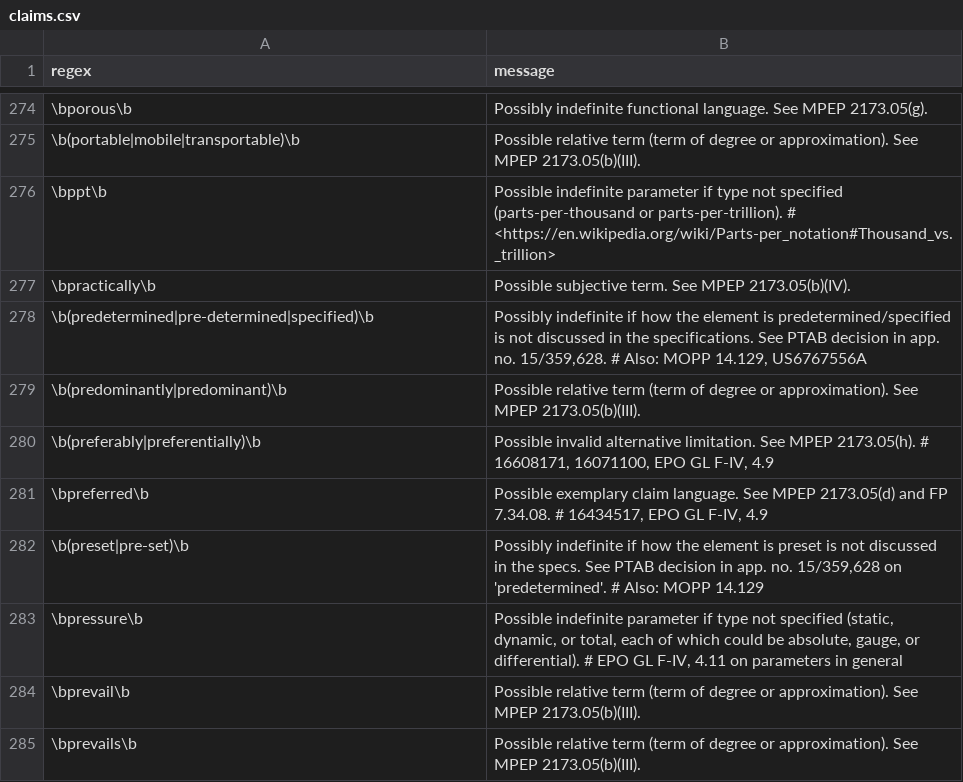
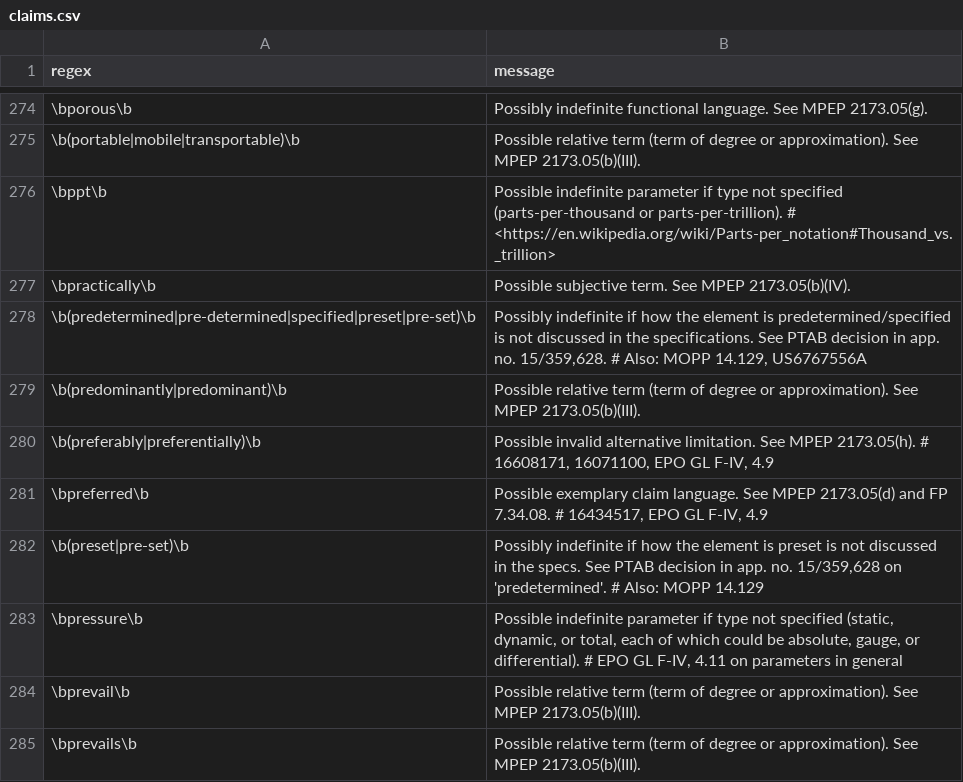
Before and after one commit to btrettel/plint, a CSV file: claims.csv, drawn as a sheet; only a part is shown, gaps mark what is left out.

Commit message:
feat: Small addition to the claim rules file.
docs: Clarified the accuracy of the automated restriction analysis. Added more to the to-do list.

```diff
--- a/claims.csv
+++ b/claims.csv
@@ -277,3 +277,3 @@ regex,message
 \bpractically\b,Possible subjective term. See MPEP 2173.05(b)(IV).
-\b(predetermined|pre-determined|specified)\b,"Possibly indefinite if how the element is predetermined/specified is not discussed in the specifications. See PTAB decision in app. no. 15/359,628. # Also: MOPP 14.129, US6767556A"
+\b(predetermined|pre-determined|specified|preset|pre-set)\b,"Possibly indefinite if how the element is predetermined/specified is not discussed in the specifications. See PTAB decision in app. no. 15/359,628. # Also: MOPP 14.129, US6767556A"
 \b(predominantly|predominant)\b,Possible relative term (term of degree or approximation). See MPEP 2173.05(b)(III).
```
Also changed, not shown: 3 other files.
